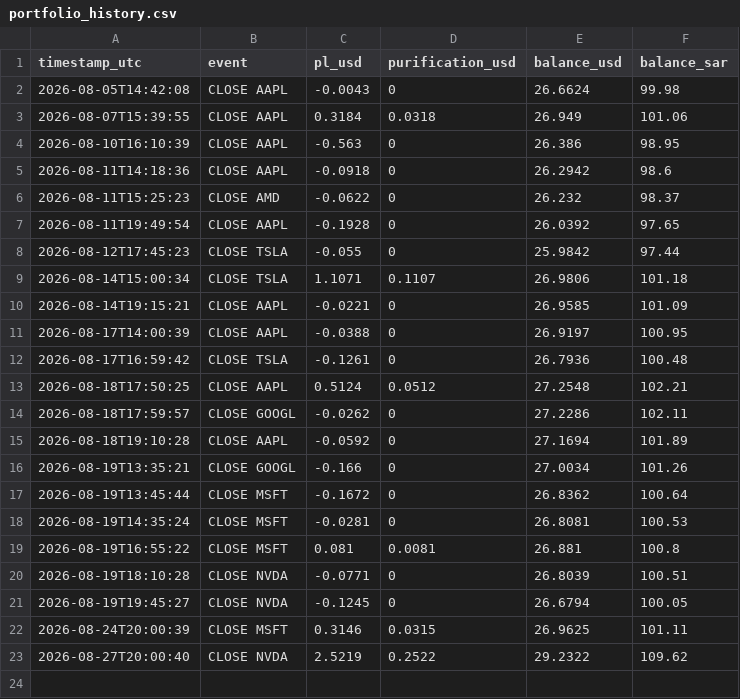
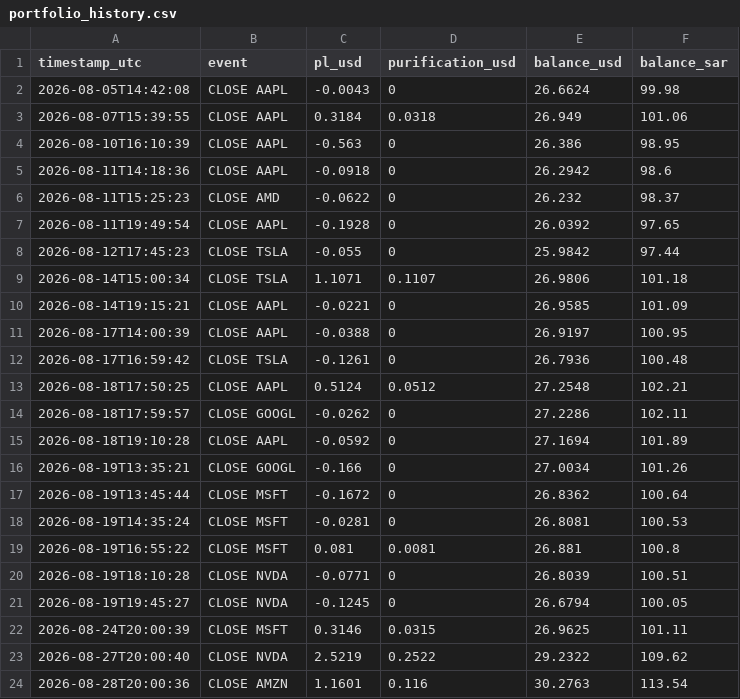
Before and after one commit to dawajund-1/intraday-sar-tracker, a CSV file: data/portfolio_history.csv, drawn as a sheet.

```diff
--- a/data/portfolio_history.csv
+++ b/data/portfolio_history.csv
@@ -23 +23,2 @@
 "2026-08-27T20:00:40","CLOSE NVDA","2.5219","0.2522","29.2322","109.62"
+"2026-08-28T20:00:36","CLOSE AMZN","1.1601","0.116","30.2763","113.54"
```
Also changed, not shown: data/paper_trades.csv, 3 other files.
